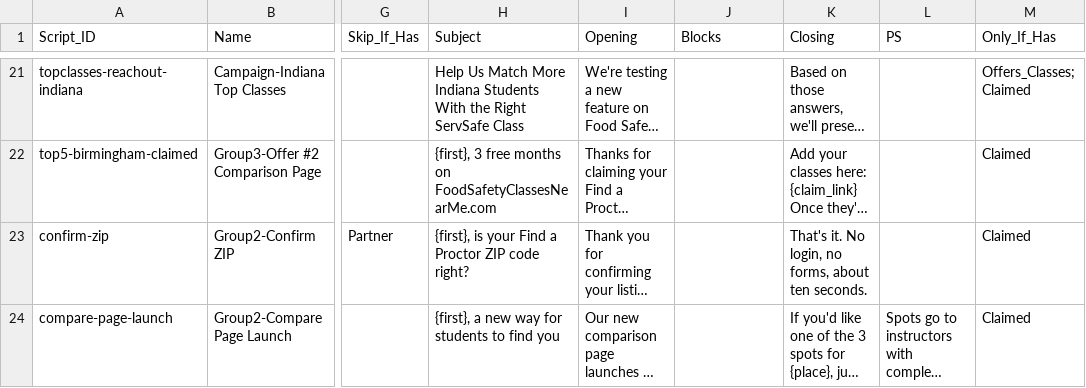
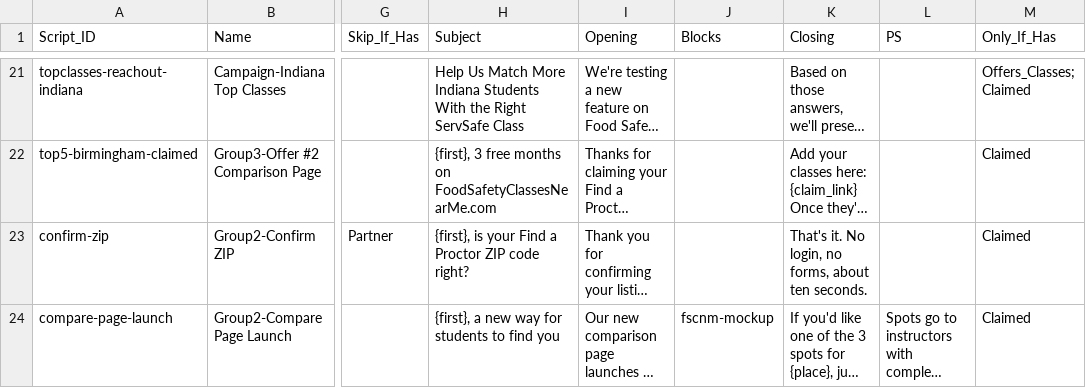
Before and after one commit to novernmanagement-coder/SafePrep_Content, a CSV file: Email Scripts.csv, drawn as a sheet; only a part is shown, gaps mark what is left out; long unchanged cells end in …; the diff names each change by its address in the sheet, - before the commit and + after, or states it on an @@ line.

Commit message:
CMS update: Email Scripts.csv

```diff
--- a/Email Scripts.csv
+++ b/Email Scripts.csv
-J24 (Blocks): (empty)
+J24 (Blocks): fscnm-mockup
```
